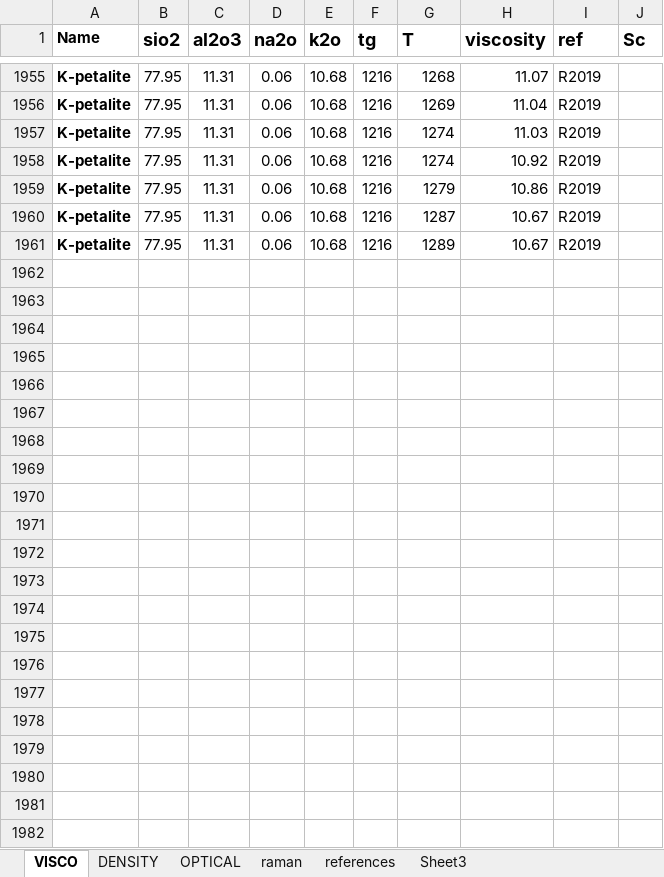
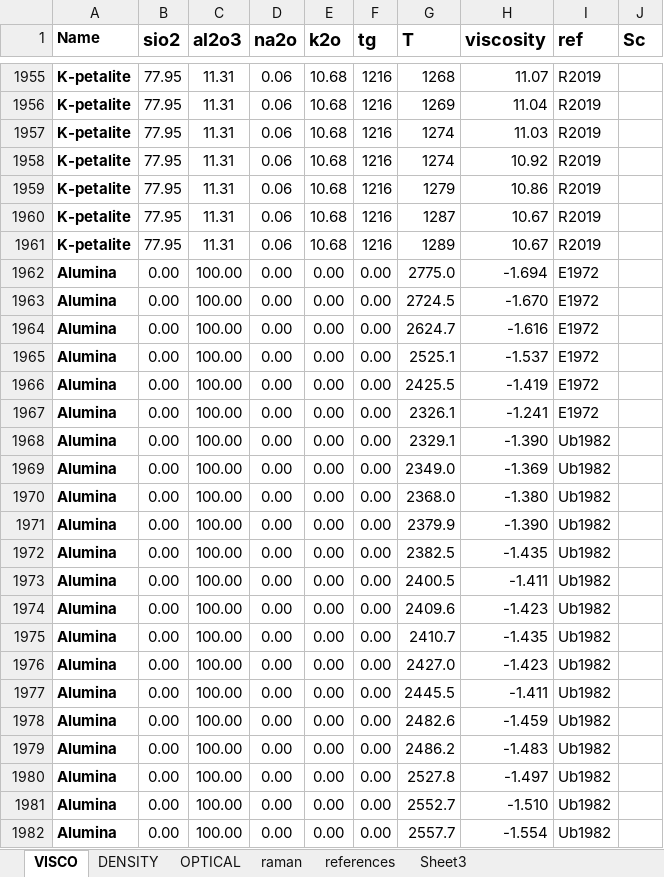
Before and after one commit to charlesll/i-melt, an Excel workbook: data/Database_IPGP.xlsx, sheet VISCO, drawn as a sheet; only a part is shown, gaps mark what is left out; values as stored, in another font and other column widths than the file's, no borders; the diff names each change by its address in the sheet, - before the commit and + after, or states it on an @@ line.

```diff
--- a/data/Database_IPGP.xlsx (sheet VISCO)
+++ b/data/Database_IPGP.xlsx (sheet VISCO)
+row 1962: Alumina | 0.00 | 100.00 | 0.00 | 0.00 | 0.00 | 2775.0 | -1.694 | E1972
+row 1963: Alumina | 0.00 | 100.00 | 0.00 | 0.00 | 0.00 | 2724.5 | -1.670 | E1972
+row 1964: Alumina | 0.00 | 100.00 | 0.00 | 0.00 | 0.00 | 2624.7 | -1.616 | E1972
+row 1965: Alumina | 0.00 | 100.00 | 0.00 | 0.00 | 0.00 | 2525.1 | -1.537 | E1972
+row 1966: Alumina | 0.00 | 100.00 | 0.00 | 0.00 | 0.00 | 2425.5 | -1.419 | E1972
+row 1967: Alumina | 0.00 | 100.00 | 0.00 | 0.00 | 0.00 | 2326.1 | -1.241 | E1972
+row 1968: Alumina | 0.00 | 100.00 | 0.00 | 0.00 | 0.00 | 2329.1 | -1.390 | Ub1982
+row 1969: Alumina | 0.00 | 100.00 | 0.00 | 0.00 | 0.00 | 2349.0 | -1.369 | Ub1982
+row 1970: Alumina | 0.00 | 100.00 | 0.00 | 0.00 | 0.00 | 2368.0 | -1.380 | Ub1982
+row 1971: Alumina | 0.00 | 100.00 | 0.00 | 0.00 | 0.00 | 2379.9 | -1.390 | Ub1982
+row 1972: Alumina | 0.00 | 100.00 | 0.00 | 0.00 | 0.00 | 2382.5 | -1.435 | Ub1982
+row 1973: Alumina | 0.00 | 100.00 | 0.00 | 0.00 | 0.00 | 2400.5 | -1.411 | Ub1982
+row 1974: Alumina | 0.00 | 100.00 | 0.00 | 0.00 | 0.00 | 2409.6 | -1.423 | Ub1982
+row 1975: Alumina | 0.00 | 100.00 | 0.00 | 0.00 | 0.00 | 2410.7 | -1.435 | Ub1982
+row 1976: Alumina | 0.00 | 100.00 | 0.00 | 0.00 | 0.00 | 2427.0 | -1.423 | Ub1982
+row 1977: Alumina | 0.00 | 100.00 | 0.00 | 0.00 | 0.00 | 2445.5 | -1.411 | Ub1982
+row 1978: Alumina | 0.00 | 100.00 | 0.00 | 0.00 | 0.00 | 2482.6 | -1.459 | Ub1982
+row 1979: Alumina | 0.00 | 100.00 | 0.00 | 0.00 | 0.00 | 2486.2 | -1.483 | Ub1982
+row 1980: Alumina | 0.00 | 100.00 | 0.00 | 0.00 | 0.00 | 2527.8 | -1.497 | Ub1982
+row 1981: Alumina | 0.00 | 100.00 | 0.00 | 0.00 | 0.00 | 2552.7 | -1.510 | Ub1982
+row 1982: Alumina | 0.00 | 100.00 | 0.00 | 0.00 | 0.00 | 2557.7 | -1.554 | Ub1982
```
Also changed, not shown: sheet DENSITY, sheet references, charts or pictures, 10 other files.
